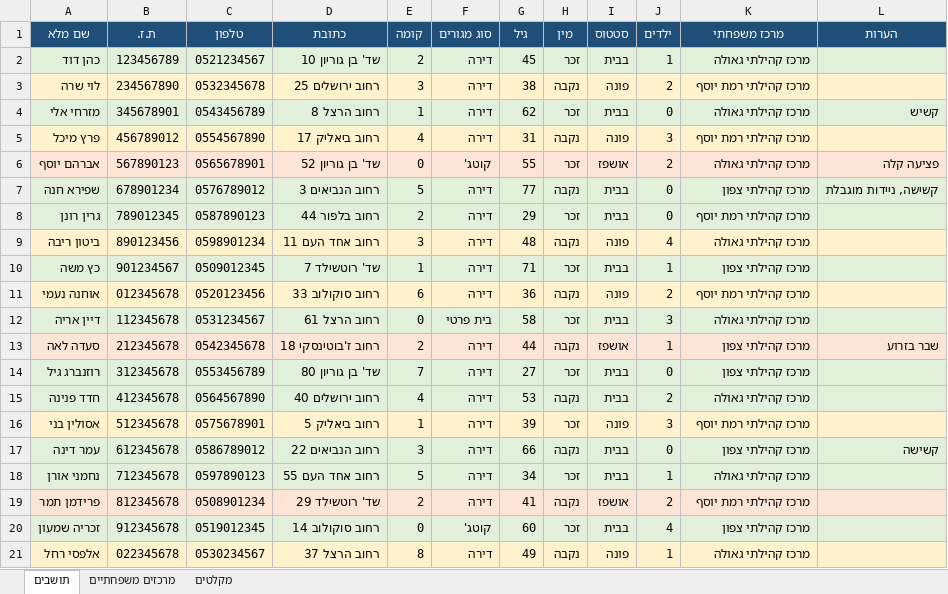
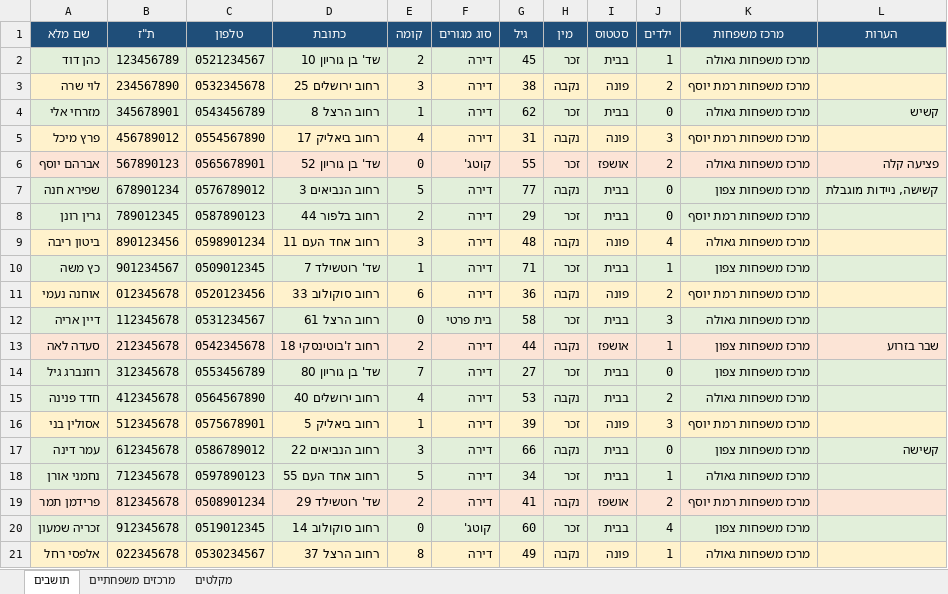
Before and after one commit to mayortzvika-debug/rani, an Excel workbook: public/emergency/demo_residents.xlsx, sheet תושבים, drawn as a sheet; values as stored, in another font and other column widths than the file's, no borders; the diff names each change by its address in the sheet, - before the commit and + after, or states it on an @@ line.

Commit message:
Update demo Excel: fix column headers to match system mapping

```diff
--- a/public/emergency/demo_residents.xlsx (sheet תושבים)
+++ b/public/emergency/demo_residents.xlsx (sheet תושבים)
-B1: ת.ז.
+B1: ת"ז
-K1: מרכז משפחתי
+K1: מרכז משפחות
-K2 (מרכז משפחות): מרכז קהילתי גאולה
+K2 (מרכז משפחות): מרכז משפחות גאולה
-K3 (מרכז משפחות): מרכז קהילתי רמת יוסף
+K3 (מרכז משפחות): מרכז משפחות רמת יוסף
-K4 (מרכז משפחות): מרכז קהילתי גאולה
+K4 (מרכז משפחות): מרכז משפחות גאולה
-K5 (מרכז משפחות): מרכז קהילתי רמת יוסף
+K5 (מרכז משפחות): מרכז משפחות רמת יוסף
-K6 (מרכז משפחות): מרכז קהילתי גאולה
+K6 (מרכז משפחות): מרכז משפחות גאולה
-K7 (מרכז משפחות): מרכז קהילתי צפון
+K7 (מרכז משפחות): מרכז משפחות צפון
-K8 (מרכז משפחות): מרכז קהילתי רמת יוסף
+K8 (מרכז משפחות): מרכז משפחות רמת יוסף
-K9 (מרכז משפחות): מרכז קהילתי גאולה
+K9 (מרכז משפחות): מרכז משפחות גאולה
-K10 (מרכז משפחות): מרכז קהילתי צפון
+K10 (מרכז משפחות): מרכז משפחות צפון
-K11 (מרכז משפחות): מרכז קהילתי רמת יוסף
+K11 (מרכז משפחות): מרכז משפחות רמת יוסף
-K12 (מרכז משפחות): מרכז קהילתי גאולה
+K12 (מרכז משפחות): מרכז משפחות גאולה
-K13:K14 (מרכז משפחות): מרכז קהילתי צפון
+K13:K14 (מרכז משפחות): מרכז משפחות צפון
-K15 (מרכז משפחות): מרכז קהילתי גאולה
+K15 (מרכז משפחות): מרכז משפחות גאולה
-K16 (מרכז משפחות): מרכז קהילתי רמת יוסף
+K16 (מרכז משפחות): מרכז משפחות רמת יוסף
-K17 (מרכז משפחות): מרכז קהילתי צפון
+K17 (מרכז משפחות): מרכז משפחות צפון
-K18 (מרכז משפחות): מרכז קהילתי גאולה
+K18 (מרכז משפחות): מרכז משפחות גאולה
-K19 (מרכז משפחות): מרכז קהילתי רמת יוסף
+K19 (מרכז משפחות): מרכז משפחות רמת יוסף
-K20 (מרכז משפחות): מרכז קהילתי צפון
+K20 (מרכז משפחות): מרכז משפחות צפון
-K21 (מרכז משפחות): מרכז קהילתי גאולה
+K21 (מרכז משפחות): מרכז משפחות גאולה
```
Also changed, not shown: sheet מרכזים משפחתיים.
